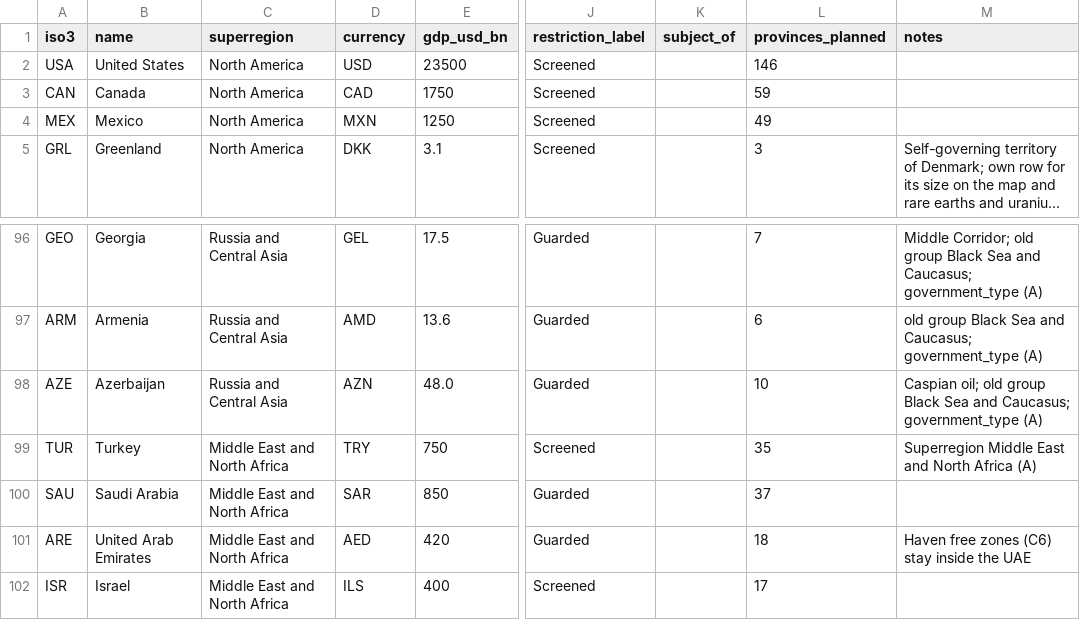
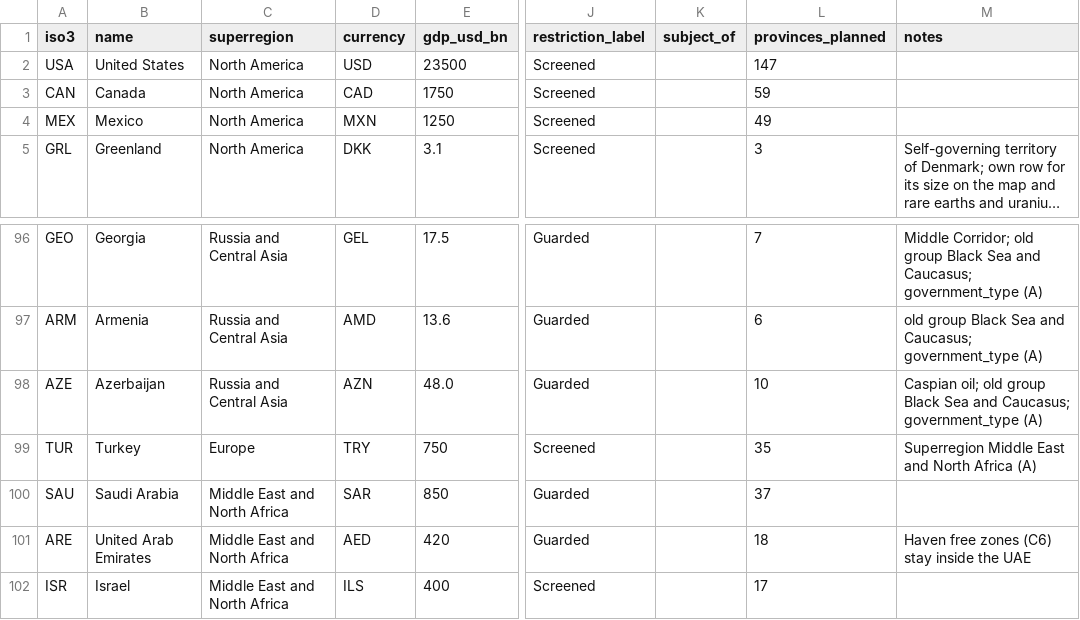
Before and after one commit to logan-czar/TechnoCapital20FF, a CSV file: docs/design/data/countries.csv, drawn as a sheet; only a part is shown, gaps mark what is left out; long unchanged cells end in …; the diff names each change by its address in the sheet, - before the commit and + after, or states it on an @@ line.

```diff
--- a/docs/design/data/countries.csv
+++ b/docs/design/data/countries.csv
-L2 (provinces_planned): 146
+L2 (provinces_planned): 147
-C99 (superregion): Middle East and North Africa
+C99 (superregion): Europe
```
Also changed, not shown: docs/design/data/provinces-north-america.csv, 4 other files.
